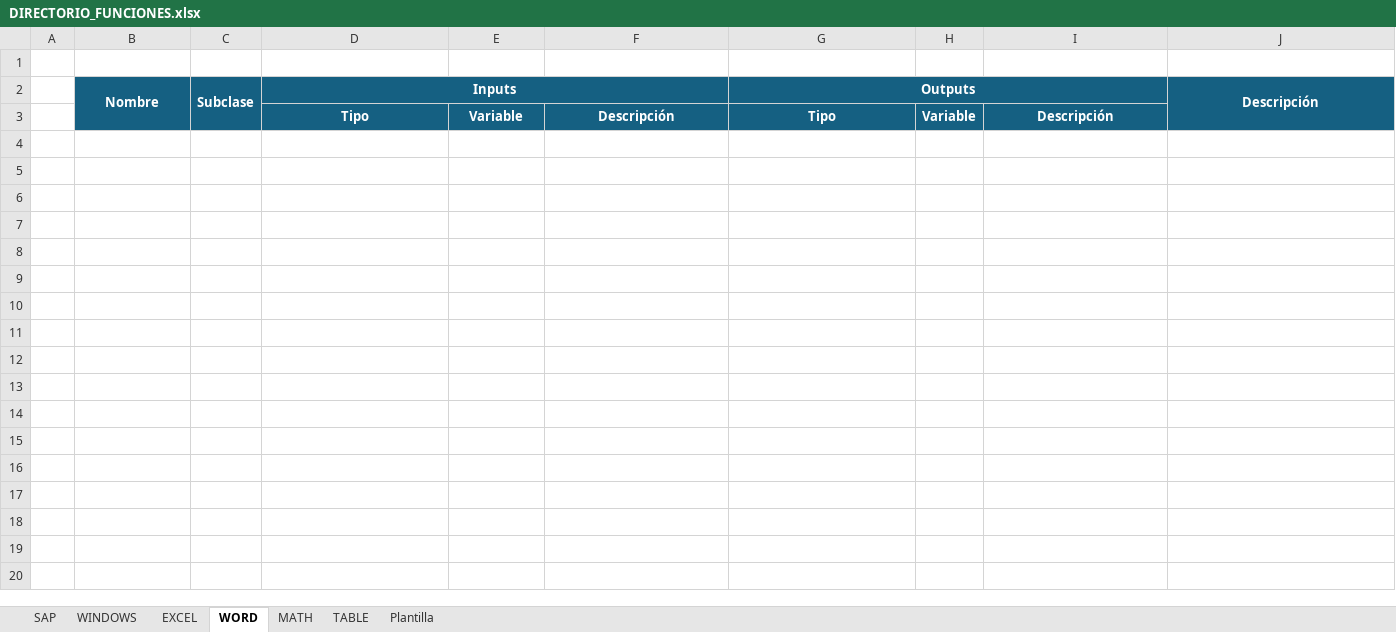
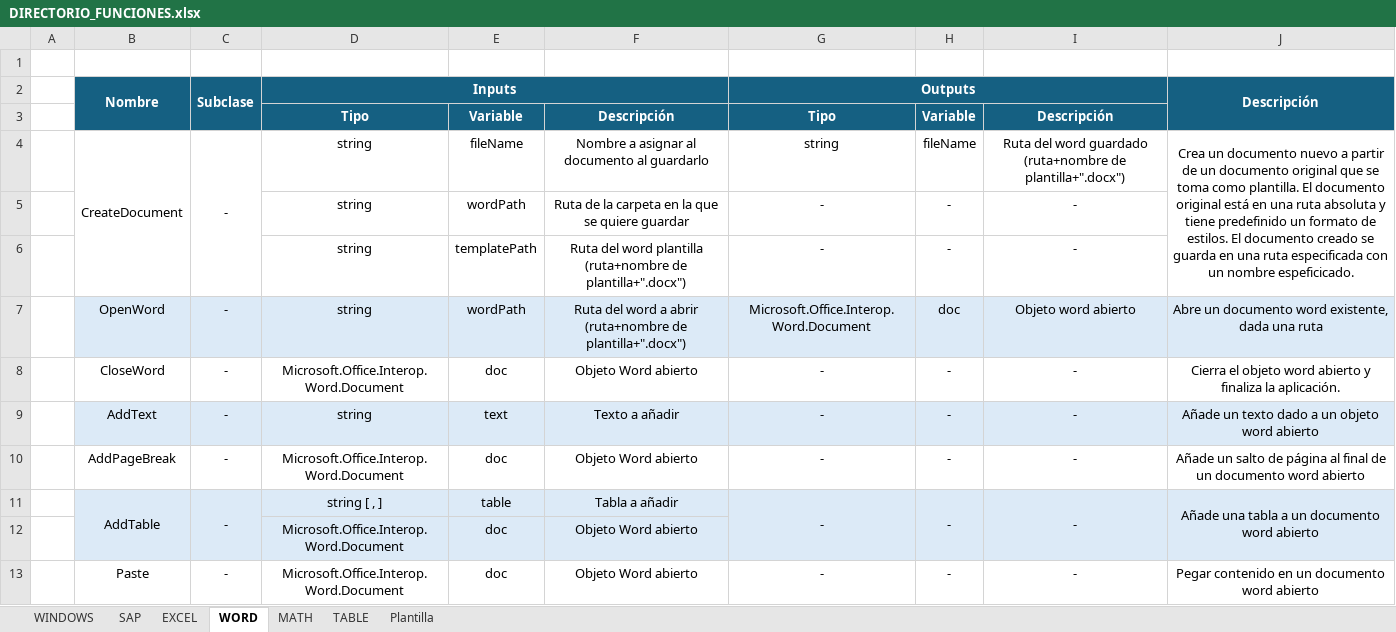
Before and after one commit to GSS-DMF/Producto-Desarrollo-Herramientas, an Excel workbook: DIRECTORIO_FUNCIONES.xlsx, sheet WORD, drawn as a sheet; only a part is shown; values as stored, in another font and other column widths than the file's, no borders; the diff covers the shown part only; the diff names each change by its address in the sheet, - before the commit and + after, or states it on an @@ line.

Commit message:
Actualización de archivos
Se actualizan los archivos de SAP, Excel, Word y Tablas con funciones nuevas

```diff
--- a/DIRECTORIO_FUNCIONES.xlsx (sheet WORD)
+++ b/DIRECTORIO_FUNCIONES.xlsx (sheet WORD)
@@ sheet tab order changed: WINDOWS | SAP | EXCEL | WORD | MATH | TABLE | Plantilla @@
+row 4:  | CreateDocument | - | string | fileName | Nombre a asignar al documento al guardarlo | string | fileName | Ruta del word guardado (ruta+nombre de plantilla+".docx") | Crea un documento nuevo a partir de un documento original que se toma como plantilla. El documento original está en una ruta absoluta y tiene predefinido un formato de estilos. El documento creado se guarda en una ruta especificada con un nombre espeficicado.
+row 5:  |  |  | string | wordPath | Ruta de la carpeta en la que se quiere guardar | - | - | -
+row 6:  |  |  | string | templatePath | Ruta del word plantilla (ruta+nombre de plantilla+".docx") | - | - | -
+row 7:  | OpenWord | - | string | wordPath | Ruta del word a abrir (ruta+nombre de plantilla+".docx") | Microsoft.Office.Interop.Word.Document | doc | Objeto word abierto | Abre un documento word existente, dada una ruta
+row 8:  | CloseWord | - | Microsoft.Office.Interop.Word.Document | doc | Objeto Word abierto | - | - | - | Cierra el objeto word abierto y finaliza la aplicación.
+row 9:  | AddText | - | string | text | Texto a añadir | - | - | - | Añade un texto dado a un objeto word abierto
+row 10:  | AddPageBreak | - | Microsoft.Office.Interop.Word.Document | doc | Objeto Word abierto | - | - | - | Añade un salto de página al final de un documento word abierto
+row 11:  | AddTable | - | string [ , ] | table | Tabla a añadir | - | - | - | Añade una tabla a un documento word abierto
+row 12:  |  |  | Microsoft.Office.Interop.Word.Document | doc | Objeto Word abierto
+row 13:  | Paste | - | Microsoft.Office.Interop.Word.Document | doc | Objeto Word abierto | - | - | - | Pegar contenido en un documento word abierto
```
Also changed, not shown: 20 added rows elsewhere in this sheet, sheet EXCEL, sheet TABLE, sheet SAP, 4 other files.
